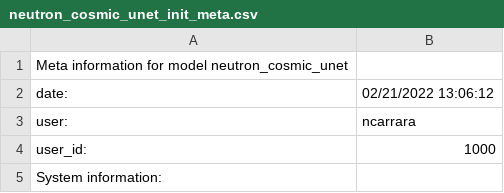
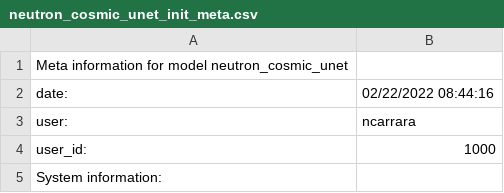
Before and after one commit to Neutron-Calibration-in-DUNE/ProtoDUNECosmicUNet, a CSV file: examples/models/neutron_cosmic_unet_init_meta.csv, drawn as a sheet; only a part is shown.

```diff
--- a/examples/models/neutron_cosmic_unet_init_meta.csv
+++ b/examples/models/neutron_cosmic_unet_init_meta.csv
@@ -1,3 +1,3 @@
 Meta information for model neutron_cosmic_unet
-date:	02/21/2022 13:06:12
+date:	02/22/2022 08:44:16
 user:	ncarrara
```
Also changed, not shown: examples/models/neutron_cosmic_unet_trained_meta.csv, 4 other files.
